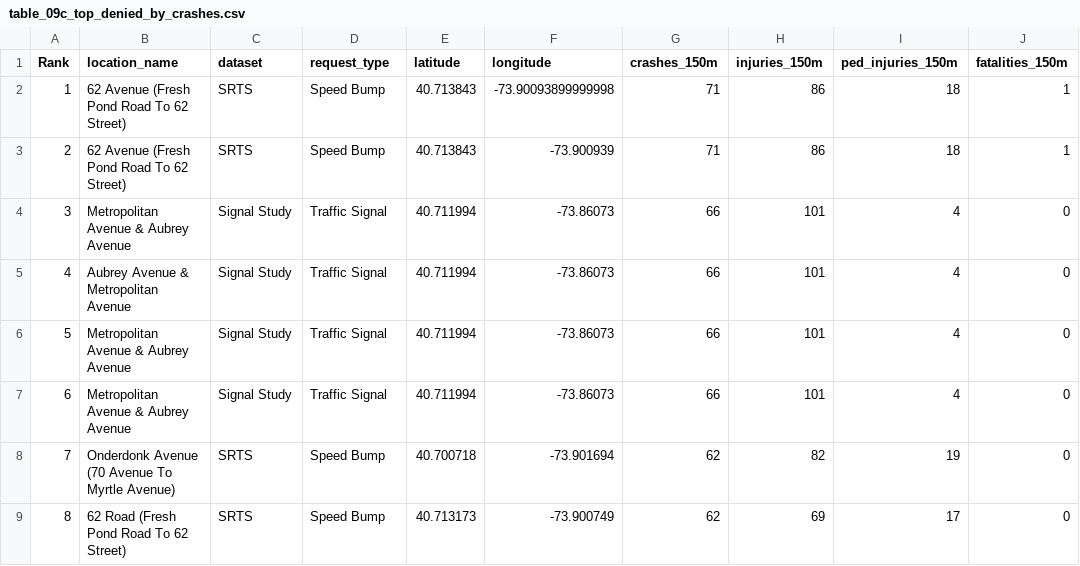
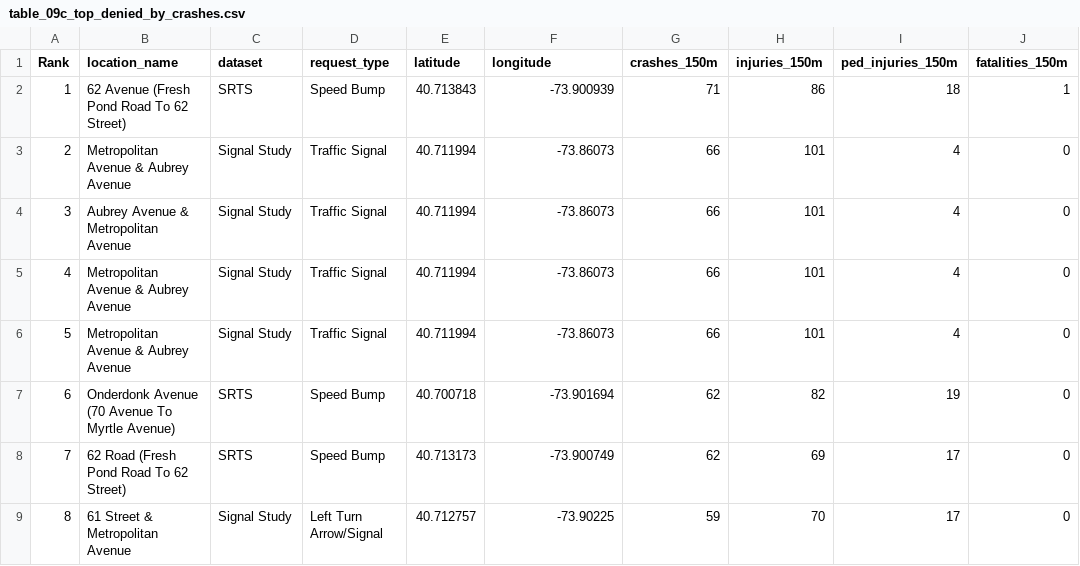
Before and after one commit to ryan-kel/d30_DOT_Saftey_Requests, a CSV file: output/table_09c_top_denied_by_crashes.csv, drawn as a sheet; only a part is shown; the diff covers the shown part only.

```diff
--- a/output/table_09c_top_denied_by_crashes.csv
+++ b/output/table_09c_top_denied_by_crashes.csv
@@ -1,9 +1,9 @@
 Rank,location_name,dataset,request_type,latitude,longitude,crashes_150m,injuries_150m,ped_injuries_150m,fatalities_150m
-1,62 Avenue (Fresh Pond Road To 62 Street),SRTS,Speed Bump,40.713843,-73.90093899999998,71,86,18,1
-2,62 Avenue (Fresh Pond Road To 62 Street),SRTS,Speed Bump,40.713843,-73.900939,71,86,18,1
-3,Metropolitan Avenue & Aubrey Avenue,Signal Study,Traffic Signal,40.711994,-73.86073,66,101,4,0
-4,Aubrey Avenue & Metropolitan Avenue,Signal Study,Traffic Signal,40.711994,-73.86073,66,101,4,0
+1,62 Avenue (Fresh Pond Road To 62 Street),SRTS,Speed Bump,40.713843,-73.900939,71,86,18,1
+2,Metropolitan Avenue & Aubrey Avenue,Signal Study,Traffic Signal,40.711994,-73.86073,66,101,4,0
+3,Aubrey Avenue & Metropolitan Avenue,Signal Study,Traffic Signal,40.711994,-73.86073,66,101,4,0
+4,Metropolitan Avenue & Aubrey Avenue,Signal Study,Traffic Signal,40.711994,-73.86073,66,101,4,0
 5,Metropolitan Avenue & Aubrey Avenue,Signal Study,Traffic Signal,40.711994,-73.86073,66,101,4,0
-6,Metropolitan Avenue & Aubrey Avenue,Signal Study,Traffic Signal,40.711994,-73.86073,66,101,4,0
-7,Onderdonk Avenue (70 Avenue To Myrtle Avenue),SRTS,Speed Bump,40.700718,-73.901694,62,82,19,0
-8,62 Road (Fresh Pond Road To 62 Street),SRTS,Speed Bump,40.713173,-73.900749,62,69,17,0
+6,Onderdonk Avenue (70 Avenue To Myrtle Avenue),SRTS,Speed Bump,40.700718,-73.901694,62,82,19,0
+7,62 Road (Fresh Pond Road To 62 Street),SRTS,Speed Bump,40.713173,-73.900749,62,69,17,0
+8,61 Street & Metropolitan Avenue,Signal Study,Left Turn Arrow/Signal,40.712757,-73.90225,59,70,17,0
```
Also changed, not shown: 105 edited cells elsewhere in this file, output/table_09b_aggregate_comparison.csv, 35 other files.
